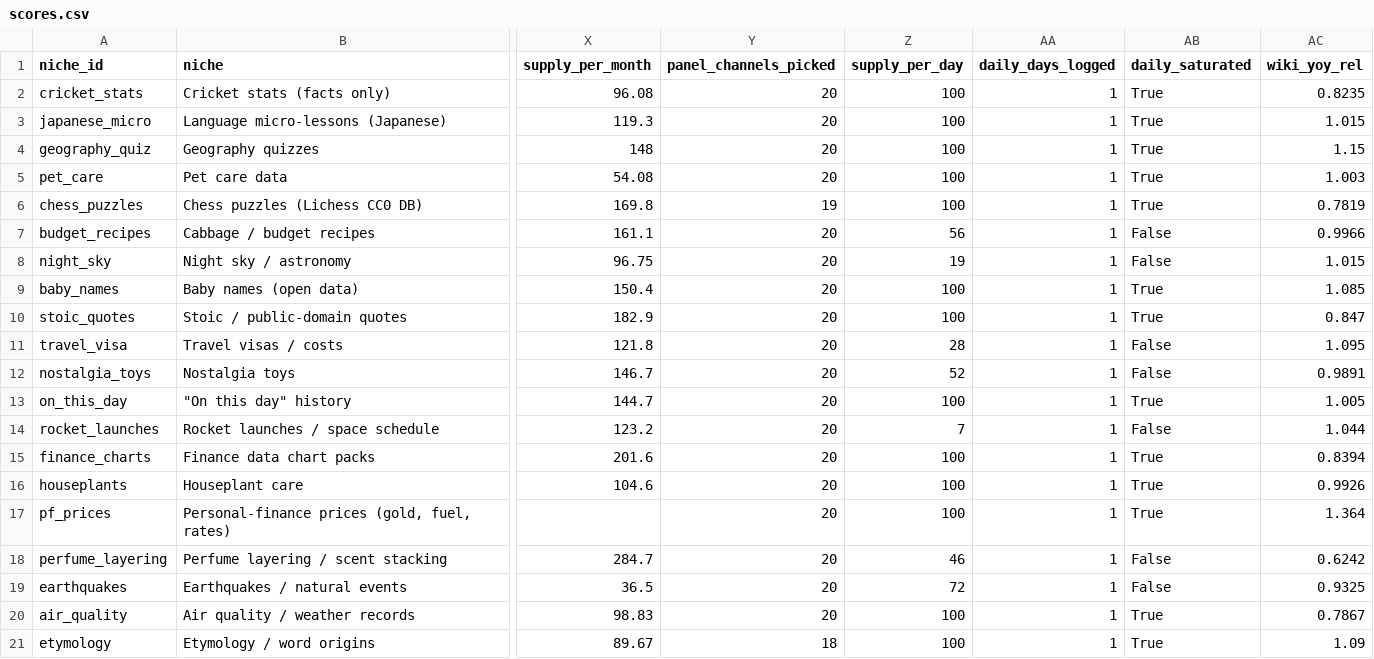
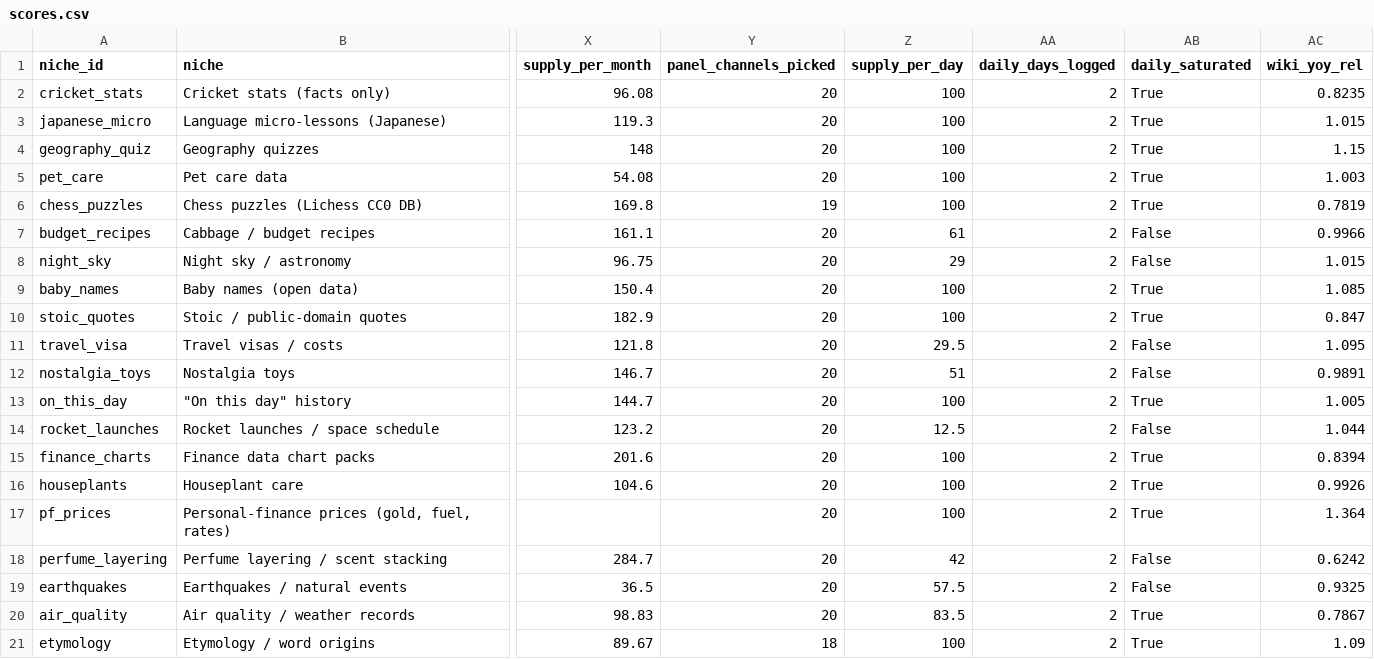
Before and after one commit to aseembhalla/niche-scout, a CSV file: data/scores.csv, drawn as a sheet; only a part is shown, gaps mark what is left out; the diff names each change by its address in the sheet, - before the commit and + after, or states it on an @@ line.

```diff
--- a/data/scores.csv
+++ b/data/scores.csv
-AA2:AA21 (daily_days_logged): 1
+AA2:AA21 (daily_days_logged): 2
-Z7 (supply_per_day): 56
+Z7 (supply_per_day): 61
-Z8 (supply_per_day): 19
+Z8 (supply_per_day): 29
-Z11 (supply_per_day): 28
+Z11 (supply_per_day): 29.5
-Z12 (supply_per_day): 52
+Z12 (supply_per_day): 51
-Z14 (supply_per_day): 7
+Z14 (supply_per_day): 12.5
-Z18 (supply_per_day): 46
+Z18 (supply_per_day): 42
-Z19 (supply_per_day): 72
+Z19 (supply_per_day): 57.5
-Z20 (supply_per_day): 100
+Z20 (supply_per_day): 83.5
```
Also changed, not shown: data/raw/youtube_daily.csv, docs/data/niche_scores.csv, 2 other files.
